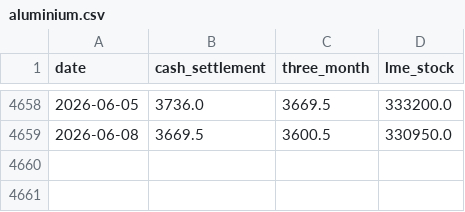
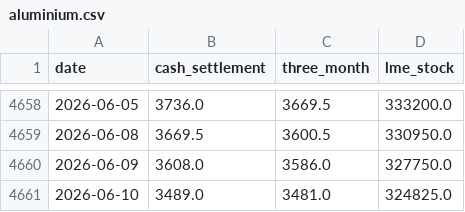
Before and after one commit to c-harsha/lme, a CSV file: data/aluminium.csv, drawn as a sheet; only a part is shown, gaps mark what is left out.

```diff
--- a/data/aluminium.csv
+++ b/data/aluminium.csv
@@ -4659 +4659,3 @@ date,cash_settlement,three_month,lme_stock
 2026-06-08,3669.5,3600.5,330950.0
+2026-06-09,3608.0,3586.0,327750.0
+2026-06-10,3489.0,3481.0,324825.0
```
Also changed, not shown: data/copper.csv, data/lead.csv, 3 other files.
